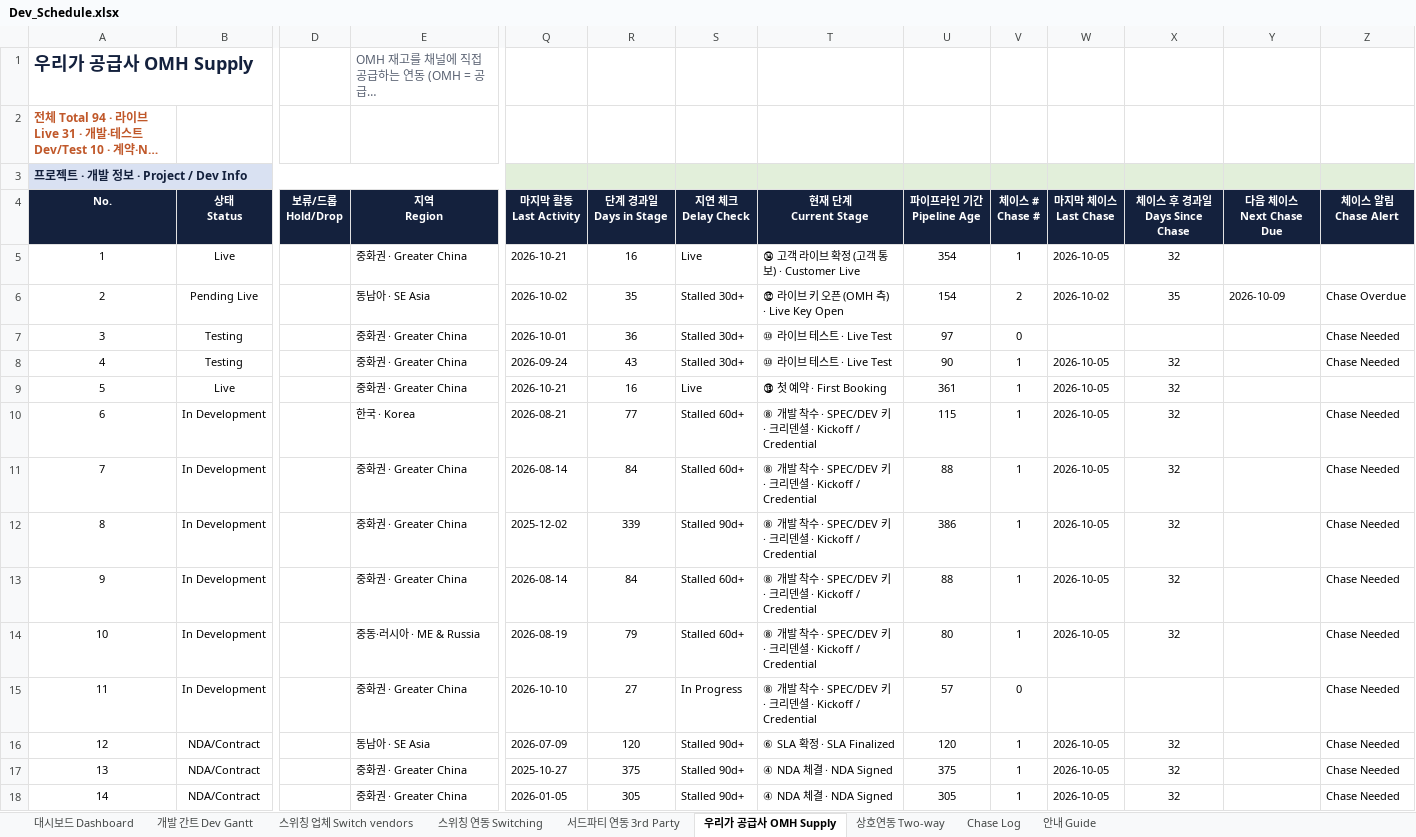
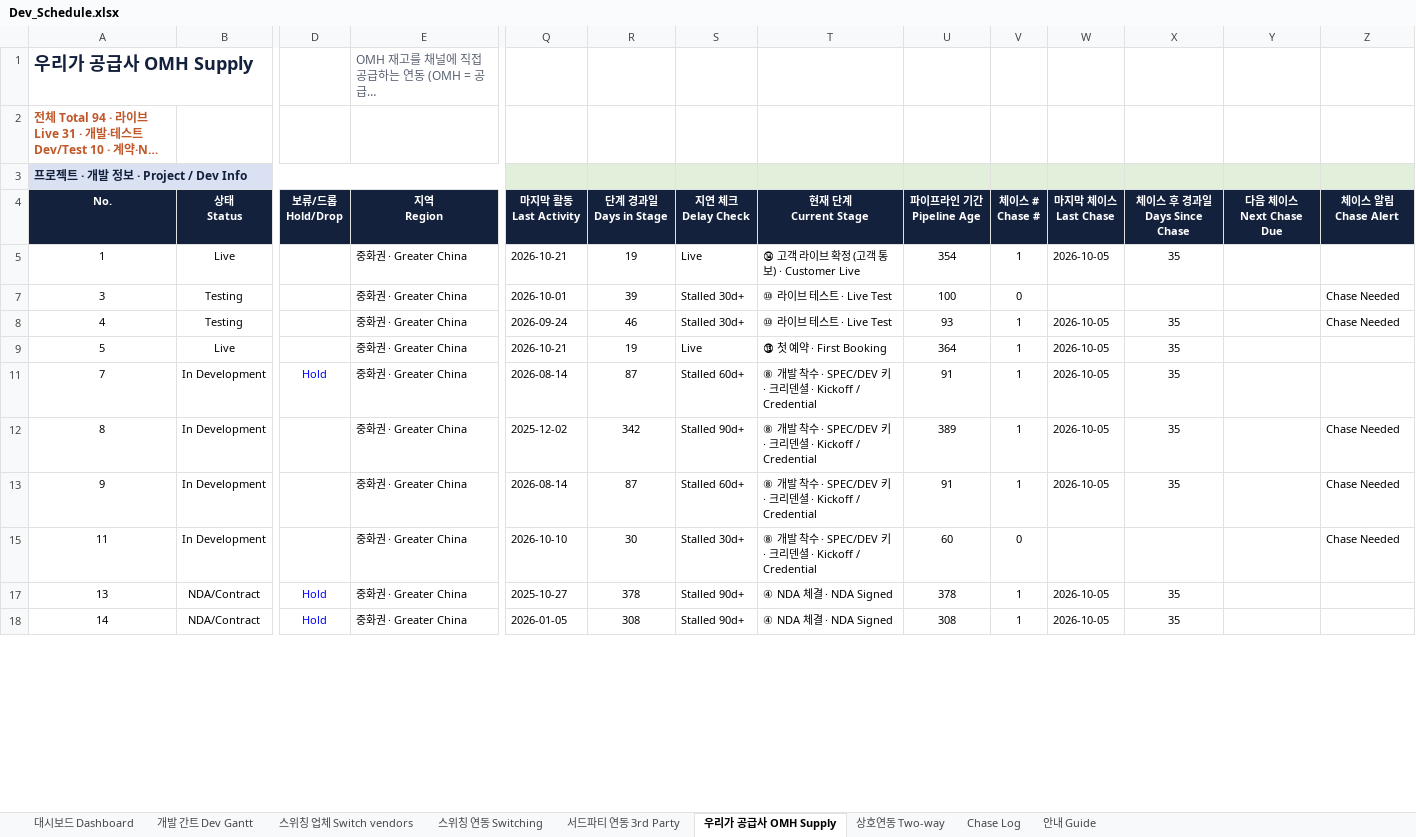
Before and after one commit to bstars00-rgb/Integration-Tracker, an Excel workbook: data/Dev_Schedule.xlsx, sheet 우리가 공급사 OMH Supply, drawn as a sheet; only a part is shown, gaps mark what is left out; long unchanged cells end in …; values as stored, in another font and other column widths than the file's, no borders; conditional formats not drawn; rows hold the shown columns only; the diff covers the shown part only; the diff names each change by its address in the sheet, - before the commit and + after, or states it on an @@ line.

```diff
--- a/data/Dev_Schedule.xlsx (sheet 우리가 공급사 OMH Supply)
+++ b/data/Dev_Schedule.xlsx (sheet 우리가 공급사 OMH Supply)
-R5 (단계 경과일 Days in Stage): 16
+R5 (단계 경과일 Days in Stage): 19
-X5 (체이스 후 경과일 Days Since Chase): 32
+X5 (체이스 후 경과일 Days Since Chase): 35
-row 6: 2 | Pending Live |  | 동남아 · SE Asia | 2026-10-02 | 35 | Stalled 30d+ | ⑫ 라이브 키 오픈 (OMH 측) · Live Key Open | 154 | 2 | 2026-10-02 | 35 | 2026-10-09 | Chase Overdue
-R7 (단계 경과일 Days in Stage): 36
+R7 (단계 경과일 Days in Stage): 39
-U7 (파이프라인 기간 Pipeline Age): 97
+U7 (파이프라인 기간 Pipeline Age): 100
-R8 (단계 경과일 Days in Stage): 43
+R8 (단계 경과일 Days in Stage): 46
-U8 (파이프라인 기간 Pipeline Age): 90
+U8 (파이프라인 기간 Pipeline Age): 93
-X8:X9 (체이스 후 경과일 Days Since Chase): 32
+X8:X9 (체이스 후 경과일 Days Since Chase): 35
-R9 (단계 경과일 Days in Stage): 16
+R9 (단계 경과일 Days in Stage): 19
-U9 (파이프라인 기간 Pipeline Age): 361
+U9 (파이프라인 기간 Pipeline Age): 364
-row 10: 6 | In Development |  | 한국 · Korea | 2026-08-21 | 77 | Stalled 60d+ | ⑧ 개발 착수 · SPEC/DEV 키 · 크리덴셜 · Kickoff / Credential | 115 | 1 | 2026-10-05 | 32 |  | Chase Needed
-D11 (보류/드롭 Hold/Drop): (empty)
+D11 (보류/드롭 Hold/Drop): Hold
-R11 (단계 경과일 Days in Stage): 84
+R11 (단계 경과일 Days in Stage): 87
-U11 (파이프라인 기간 Pipeline Age): 88
+U11 (파이프라인 기간 Pipeline Age): 91
-X11:X13 (체이스 후 경과일 Days Since Chase): 32
+X11:X13 (체이스 후 경과일 Days Since Chase): 35
-Z11 (체이스 알림 Chase Alert): Chase Needed
+Z11 (체이스 알림 Chase Alert): (empty)
-R12 (단계 경과일 Days in Stage): 339
+R12 (단계 경과일 Days in Stage): 342
-U12 (파이프라인 기간 Pipeline Age): 386
+U12 (파이프라인 기간 Pipeline Age): 389
-R13 (단계 경과일 Days in Stage): 84
+R13 (단계 경과일 Days in Stage): 87
-U13 (파이프라인 기간 Pipeline Age): 88
+U13 (파이프라인 기간 Pipeline Age): 91
-row 14: 10 | In Development |  | 중동·러시아 · ME & Russia | 2026-08-19 | 79 | Stalled 60d+ | ⑧ 개발 착수 · SPEC/DEV 키 · 크리덴셜 · Kickoff / Credential | 80 | 1 | 2026-10-05 | 32 |  | Chase Needed
-R15 (단계 경과일 Days in Stage): 27
+R15 (단계 경과일 Days in Stage): 30
-S15 (지연 체크 Delay Check): In Progress
+S15 (지연 체크 Delay Check): Stalled 30d+
-U15 (파이프라인 기간 Pipeline Age): 57
+U15 (파이프라인 기간 Pipeline Age): 60
-row 16: 12 | NDA/Contract |  | 동남아 · SE Asia | 2026-07-09 | 120 | Stalled 90d+ | ⑥ SLA 확정 · SLA Finalized | 120 | 1 | 2026-10-05 | 32 |  | Chase Needed
-D17:D18 (보류/드롭 Hold/Drop): (empty)
+D17:D18 (보류/드롭 Hold/Drop): Hold
-R17 (단계 경과일 Days in Stage): 375
+R17 (단계 경과일 Days in Stage): 378
-U17 (파이프라인 기간 Pipeline Age): 375
+U17 (파이프라인 기간 Pipeline Age): 378
-X17:X18 (체이스 후 경과일 Days Since Chase): 32
+X17:X18 (체이스 후 경과일 Days Since Chase): 35
-Z17:Z18 (체이스 알림 Chase Alert): Chase Needed
+Z17:Z18 (체이스 알림 Chase Alert): (empty)
-R18 (단계 경과일 Days in Stage): 305
+R18 (단계 경과일 Days in Stage): 308
-U18 (파이프라인 기간 Pipeline Age): 305
+U18 (파이프라인 기간 Pipeline Age): 308
```
Also changed, not shown: 34 removed rows, 13 hidden or unhidden rows and 40 edited cells elsewhere in this sheet, sheet 상호연동 Two-way, sheet Chase Log, sheet 대시보드 Dashboard, sheet 스위칭 연동 Switching, sheet 스위칭 업체 Switch vendors, sheet 서드파티 연동 3rd Party, 1 more sheet, hidden cells, charts or pictures, 3 other files.
